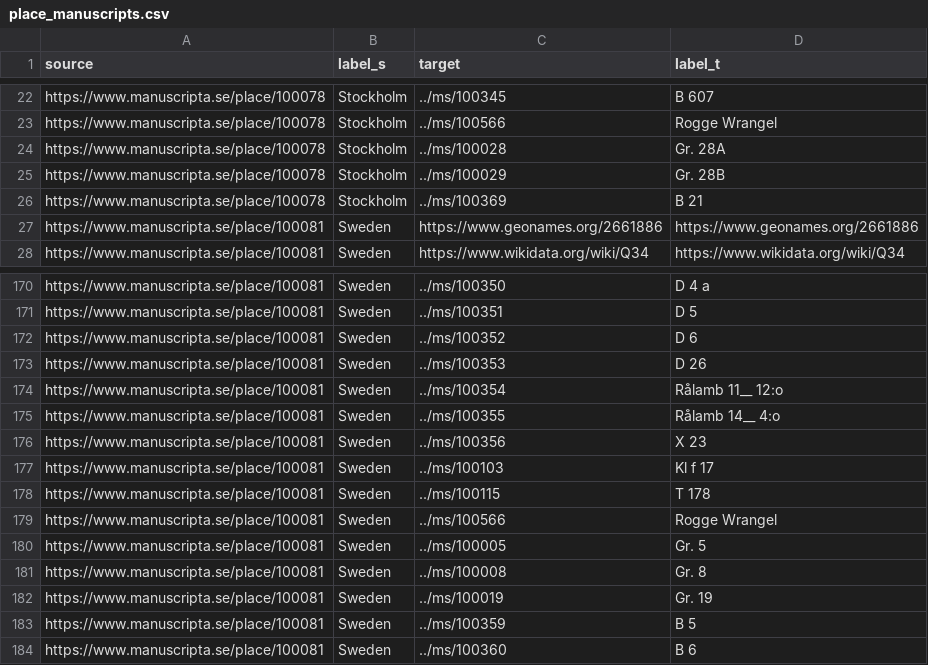
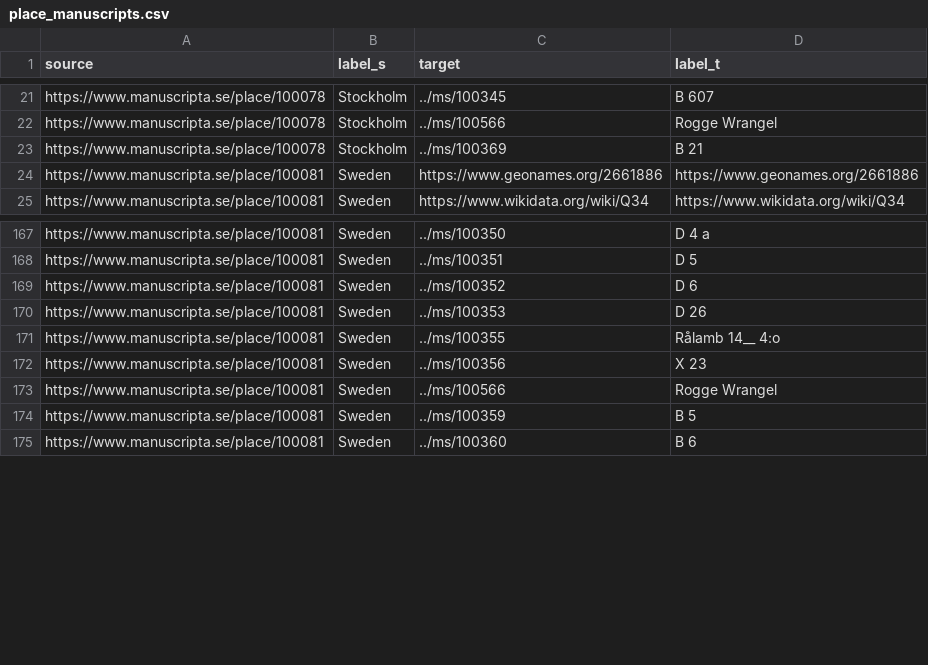
Before and after one commit to CDHUppsala/libralinked, a CSV file: Manuscripta/scrap_places/place_manuscripts.csv, drawn as a sheet; only a part is shown, gaps mark what is left out; the diff covers the shown part only; the diff names each change by its address in the sheet, - before the commit and + after, or states it on an @@ line.

```diff
--- a/Manuscripta/scrap_places/place_manuscripts.csv
+++ b/Manuscripta/scrap_places/place_manuscripts.csv
-row 24: https://www.manuscripta.se/place/100078 | Stockholm | ../ms/100028 | Gr. 28A
-row 25: https://www.manuscripta.se/place/100078 | Stockholm | ../ms/100029 | Gr. 28B
-row 174: https://www.manuscripta.se/place/100081 | Sweden | ../ms/100354 | Rålamb 11__ 12:o
-row 177: https://www.manuscripta.se/place/100081 | Sweden | ../ms/100103 | Kl f 17
-row 178: https://www.manuscripta.se/place/100081 | Sweden | ../ms/100115 | T 178
-row 180: https://www.manuscripta.se/place/100081 | Sweden | ../ms/100005 | Gr. 5
-row 181: https://www.manuscripta.se/place/100081 | Sweden | ../ms/100008 | Gr. 8
-row 182: https://www.manuscripta.se/place/100081 | Sweden | ../ms/100019 | Gr. 19
```
Also changed, not shown: 18 removed rows elsewhere in this file, 3 other files.
